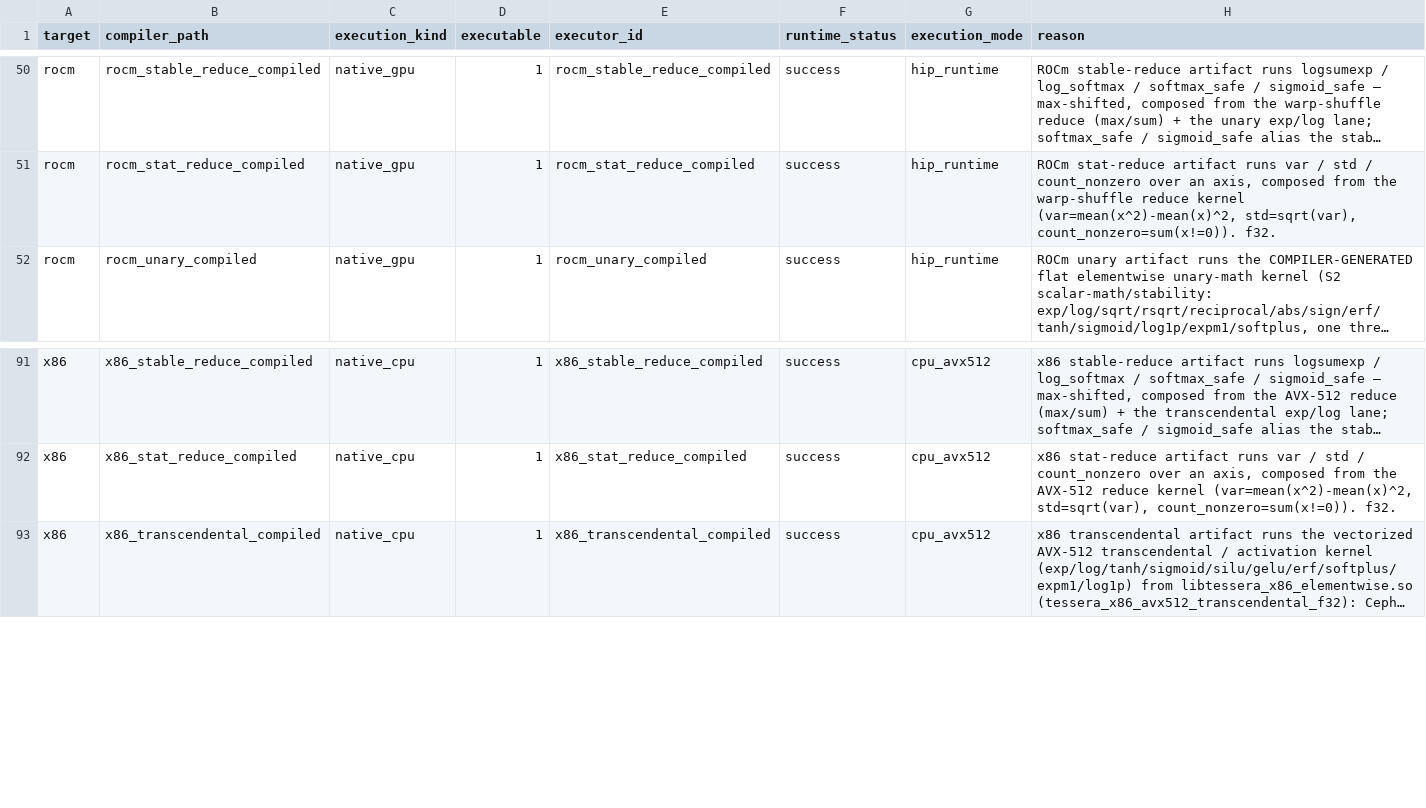
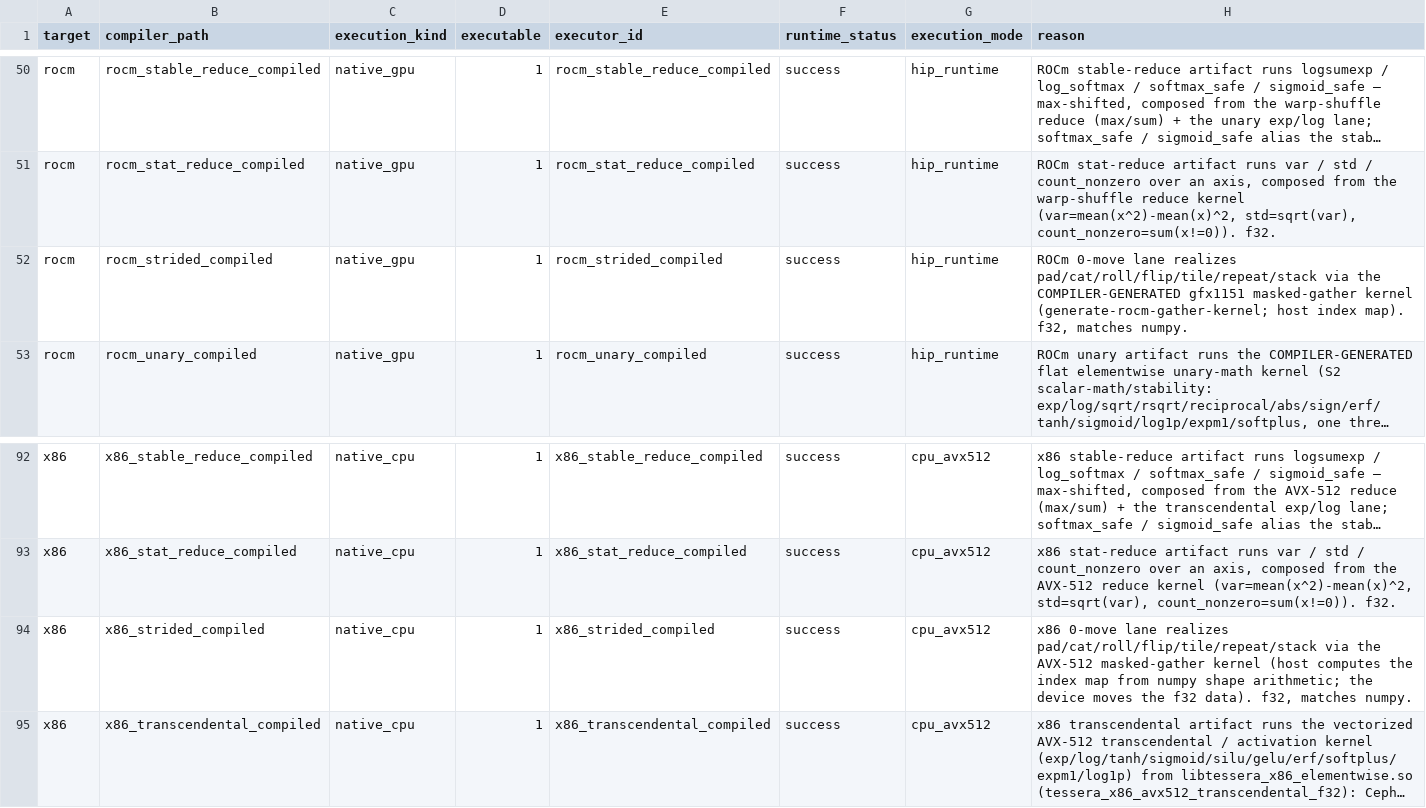
Before and after one commit to gstoner/tessera, a CSV file: docs/audit/generated/runtime_execution_matrix.csv, drawn as a sheet; only a part is shown, gaps mark what is left out; long unchanged cells end in …; the diff names each change by its address in the sheet, - before the commit and + after, or states it on an @@ line.

```diff
--- a/docs/audit/generated/runtime_execution_matrix.csv
+++ b/docs/audit/generated/runtime_execution_matrix.csv
+row 52: rocm | rocm_strided_compiled | native_gpu | 1 | rocm_strided_compiled | success | hip_runtime | ROCm 0-move lane realizes pad/cat/roll/flip/tile/repeat/stack via the COMPILER-GENERATED gfx1151 masked-gather kernel (generate-rocm-gather-kernel; host index map). f32, matches numpy.
+row 94: x86 | x86_strided_compiled | native_cpu | 1 | x86_strided_compiled | success | cpu_avx512 | x86 0-move lane realizes pad/cat/roll/flip/tile/repeat/stack via the AVX-512 masked-gather kernel (host computes the index map from numpy shape arithmetic; the device moves the f32 data). f32, matches numpy.
```
Also changed, not shown: docs/audit/generated/runtime_abi.csv, docs/audit/generated/support_table.csv, 18 other files.
